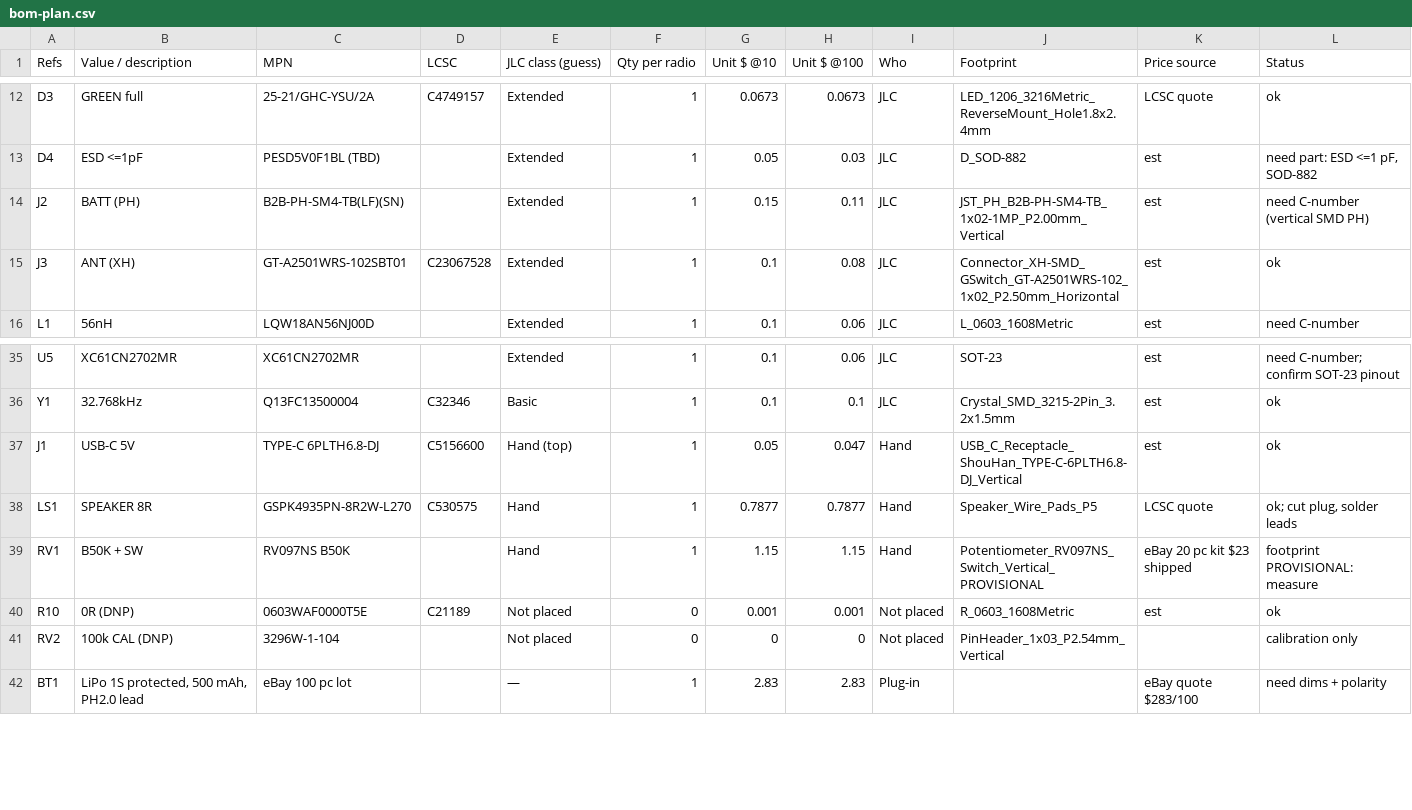
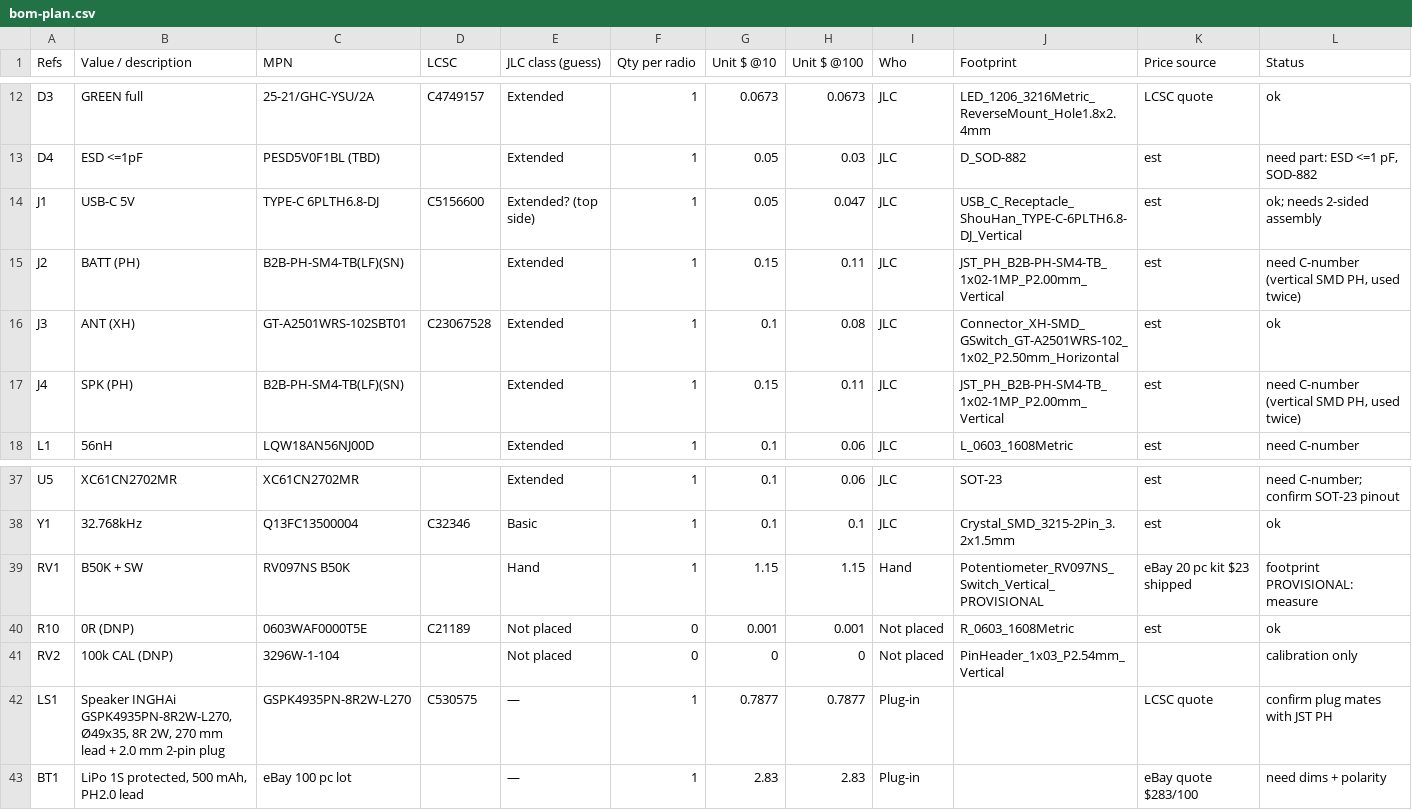
Before and after one commit to adman234/radio-hardware, a CSV file: docs/bom-plan.csv, drawn as a sheet; only a part is shown, gaps mark what is left out.

```diff
--- a/docs/bom-plan.csv
+++ b/docs/bom-plan.csv
@@ -13,4 +13,6 @@ D3,GREEN full,25-21/GHC-YSU/2A,C4749157,Extended,1,0.0673,0.0673,JLC,LED_1206_32
 D4,ESD <=1pF,PESD5V0F1BL (TBD),,Extended,1,0.05,0.03,JLC,D_SOD-882,est,"need part: ESD <=1 pF, SOD-882"
-J2,BATT (PH),B2B-PH-SM4-TB(LF)(SN),,Extended,1,0.15,0.11,JLC,JST_PH_B2B-PH-SM4-TB_1x02-1MP_P2.00mm_Vertical,est,need C-number (vertical SMD PH)
+J1,USB-C 5V,TYPE-C 6PLTH6.8-DJ,C5156600,Extended? (top side),1,0.05,0.047,JLC,USB_C_Receptacle_ShouHan_TYPE-C-6PLTH6.8-DJ_Vertical,est,ok; needs 2-sided assembly
+J2,BATT (PH),B2B-PH-SM4-TB(LF)(SN),,Extended,1,0.15,0.11,JLC,JST_PH_B2B-PH-SM4-TB_1x02-1MP_P2.00mm_Vertical,est,"need C-number (vertical SMD PH, used twice)"
 J3,ANT (XH),GT-A2501WRS-102SBT01,C23067528,Extended,1,0.1,0.08,JLC,Connector_XH-SMD_GSwitch_GT-A2501WRS-102_1x02_P2.50mm_Horizontal,est,ok
+J4,SPK (PH),B2B-PH-SM4-TB(LF)(SN),,Extended,1,0.15,0.11,JLC,JST_PH_B2B-PH-SM4-TB_1x02-1MP_P2.00mm_Vertical,est,"need C-number (vertical SMD PH, used twice)"
 L1,56nH,LQW18AN56NJ00D,,Extended,1,0.1,0.06,JLC,L_0603_1608Metric,est,need C-number
@@ -36,4 +38,2 @@ U5,XC61CN2702MR,XC61CN2702MR,,Extended,1,0.1,0.06,JLC,SOT-23,est,need C-number;
 Y1,32.768kHz,Q13FC13500004,C32346,Basic,1,0.1,0.1,JLC,Crystal_SMD_3215-2Pin_3.2x1.5mm,est,ok
-J1,USB-C 5V,TYPE-C 6PLTH6.8-DJ,C5156600,Hand (top),1,0.05,0.047,Hand,USB_C_Receptacle_ShouHan_TYPE-C-6PLTH6.8-DJ_Vertical,est,ok
-LS1,SPEAKER 8R,GSPK4935PN-8R2W-L270,C530575,Hand,1,0.7877,0.7877,Hand,Speaker_Wire_Pads_P5,LCSC quote,"ok; cut plug, solder leads"
 RV1,B50K + SW,RV097NS B50K,,Hand,1,1.15,1.15,Hand,Potentiometer_RV097NS_Switch_Vertical_PROVISIONAL,eBay 20 pc kit $23 shipped,footprint PROVISIONAL: measure
@@ -41,2 +41,3 @@ R10,0R (DNP),0603WAF0000T5E,C21189,Not placed,0,0.001,0.001,Not placed,R_0603_16
 RV2,100k CAL (DNP),3296W-1-104,,Not placed,0,0,0,Not placed,PinHeader_1x03_P2.54mm_Vertical,,calibration only
+LS1,"Speaker INGHAi GSPK4935PN-8R2W-L270, Ø49x35, 8R 2W, 270 mm lead + 2.0 mm 2-pin plug",GSPK4935PN-8R2W-L270,C530575,—,1,0.7877,0.7877,Plug-in,,LCSC quote,confirm plug mates with JST PH
 BT1,"LiPo 1S protected, 500 mAh, PH2.0 lead",eBay 100 pc lot,,—,1,2.83,2.83,Plug-in,,eBay quote $283/100,need dims + polarity
```
Also changed, not shown: 11 other files.
